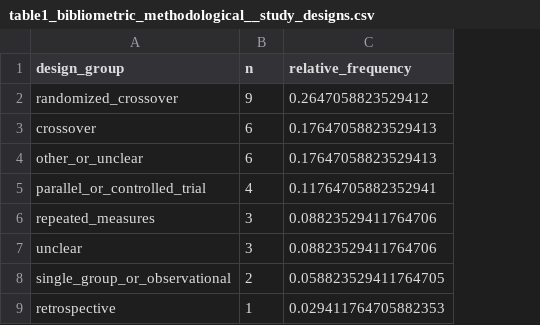
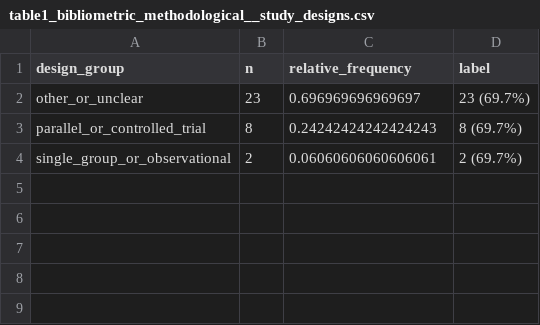
Before and after one commit to MVittu/AIK-SCR, a CSV file: outputs/tables/table1_bibliometric_methodological__study_designs.csv, drawn as a sheet; removed rows and columns are numbered as before the commit, all else as after; the diff names each change by its address in the sheet, - before the commit and + after, or states it on an @@ line.

```diff
--- a/outputs/tables/table1_bibliometric_methodological__study_designs.csv
+++ b/outputs/tables/table1_bibliometric_methodological__study_designs.csv
+column D (label), rows 2-4: 23 (69.7%) | 8 (69.7%) | 2 (69.7%)
-row 2: randomized_crossover | 9 | 0.2647058823529412
-row 3: crossover | 6 | 0.17647058823529413
-B2 (n): 6
+B2 (n): 23
-C2 (relative_frequency): 0.17647058823529413
+C2 (relative_frequency): 0.696969696969697
-B3 (n): 4
+B3 (n): 8
-C3 (relative_frequency): 0.11764705882352941
+C3 (relative_frequency): 0.24242424242424243
-row 6: repeated_measures | 3 | 0.08823529411764706
-row 7: unclear | 3 | 0.08823529411764706
-C4 (relative_frequency): 0.058823529411764705
+C4 (relative_frequency): 0.06060606060606061
-row 9: retrospective | 1 | 0.029411764705882353
```
Also changed, not shown: outputs/tables/meta_analysis_subgroups__subgroup_meta_analysis.csv, outputs/tables/table1_bibliometric_methodological__sports.csv, 36 other files.
